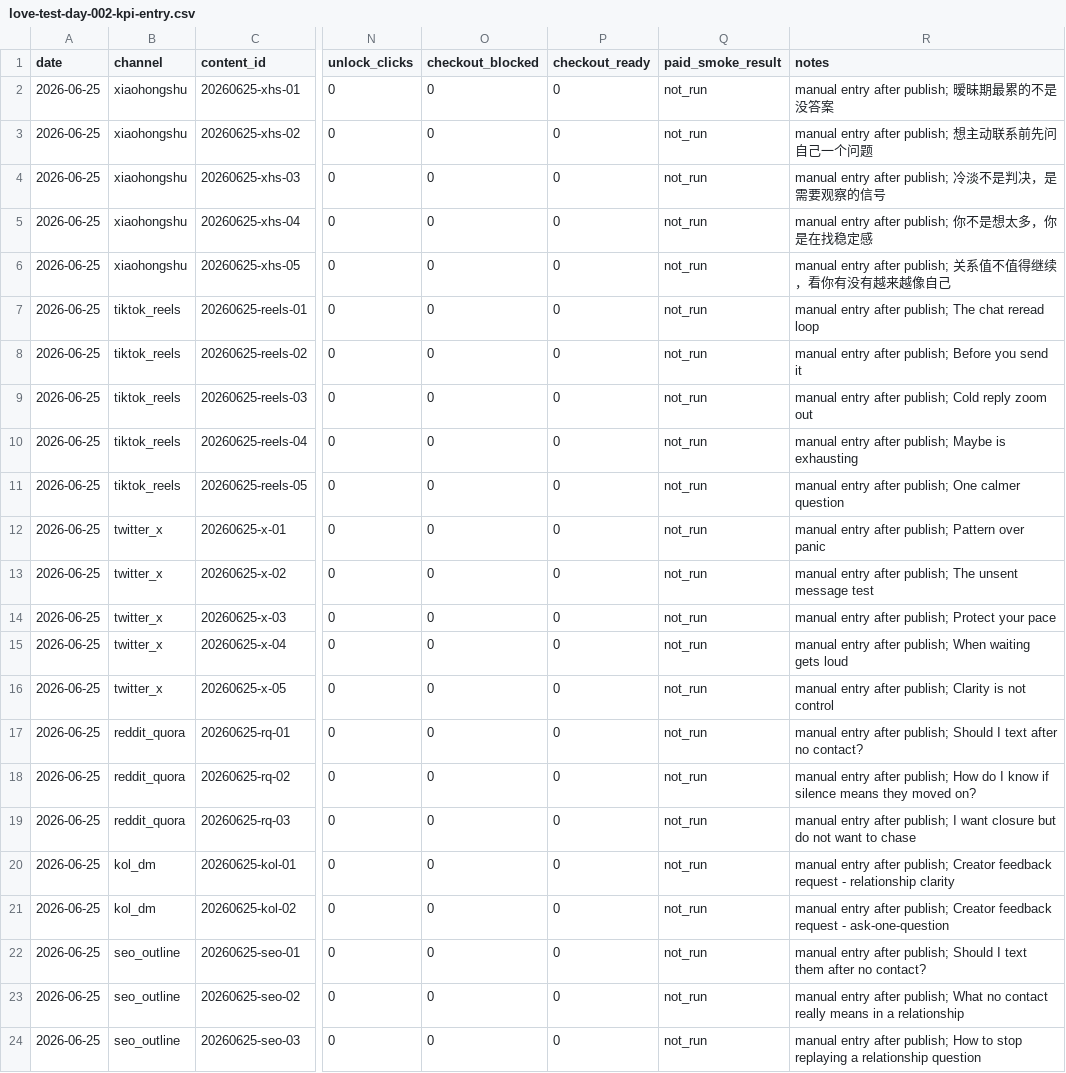
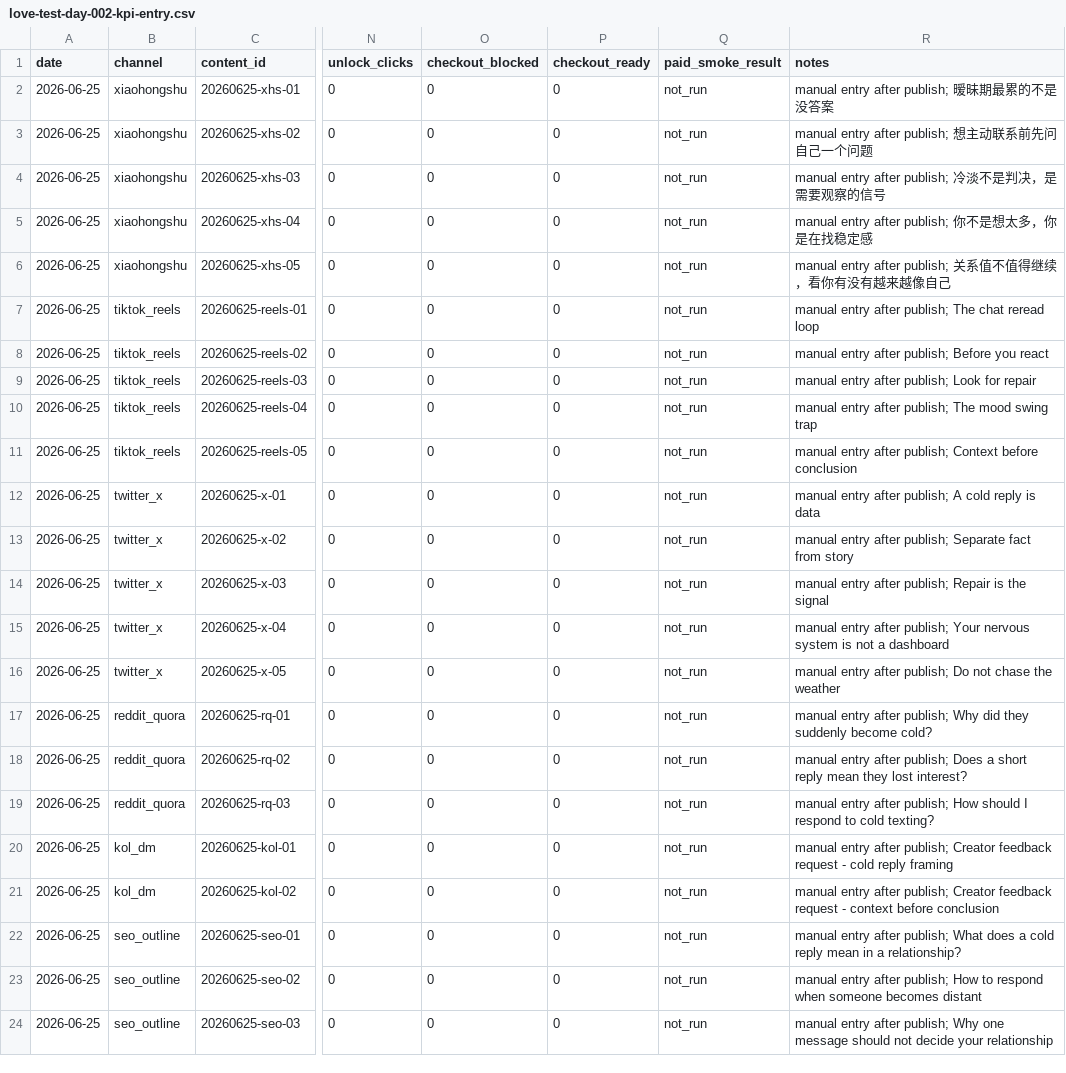
Before and after one commit to yihui315/tianji-global, a CSV file: data/love-test-day-002-kpi-entry.csv, drawn as a sheet; only a part is shown, gaps mark what is left out; the diff names each change by its address in the sheet, - before the commit and + after, or states it on an @@ line.

```diff
--- a/data/love-test-day-002-kpi-entry.csv
+++ b/data/love-test-day-002-kpi-entry.csv
-R8 (notes): manual entry after publish; Before you send it
+R8 (notes): manual entry after publish; Before you react
-R9 (notes): manual entry after publish; Cold reply zoom out
+R9 (notes): manual entry after publish; Look for repair
-R10 (notes): …after publish; Maybe is exhausting
+R10 (notes): …after publish; The mood swing trap
-R11 (notes): …after publish; One calmer question
+R11 (notes): …after publish; Context before conclusion
-R12 (notes): …after publish; Pattern over panic
+R12 (notes): …after publish; A cold reply is data
-R13 (notes): …after publish; The unsent message test
+R13 (notes): …after publish; Separate fact from story
-R14 (notes): …after publish; Protect your pace
+R14 (notes): …after publish; Repair is the signal
-R15 (notes): …after publish; When waiting gets loud
+R15 (notes): …after publish; Your nervous system is not a dashboard
-R16 (notes): …after publish; Clarity is not control
+R16 (notes): …after publish; Do not chase the weather
-R17 (notes): …after publish; Should I text after no contact?
+R17 (notes): …after publish; Why did they suddenly become cold?
-R18 (notes): …after publish; How do I know if silence means they moved on?
+R18 (notes): …after publish; Does a short reply mean they lost interest?
-R19 (notes): …after publish; I want closure but do not want to chase
+R19 (notes): …after publish; How should I respond to cold texting?
-R20 (notes): …request - relationship clarity
+R20 (notes): …request - cold reply framing
-R21 (notes): …request - ask-one-question
+R21 (notes): …request - context before conclusion
-R22 (notes): …after publish; Should I text them after no contact?
+R22 (notes): …after publish; What does a cold reply mean in a relationship?
-R23 (notes): …after publish; What no contact really means in a relationship
+R23 (notes): …after publish; How to respond when someone becomes distant
-R24 (notes): …after publish; How to stop replaying a relationship question
+R24 (notes): …after publish; Why one message should not decide your relationship
```
Also changed, not shown: assets/marketing/publishing-queue/2026-06-25.csv, assets/marketing/publishing-queue/2026-06-26.csv, 20 other files.
